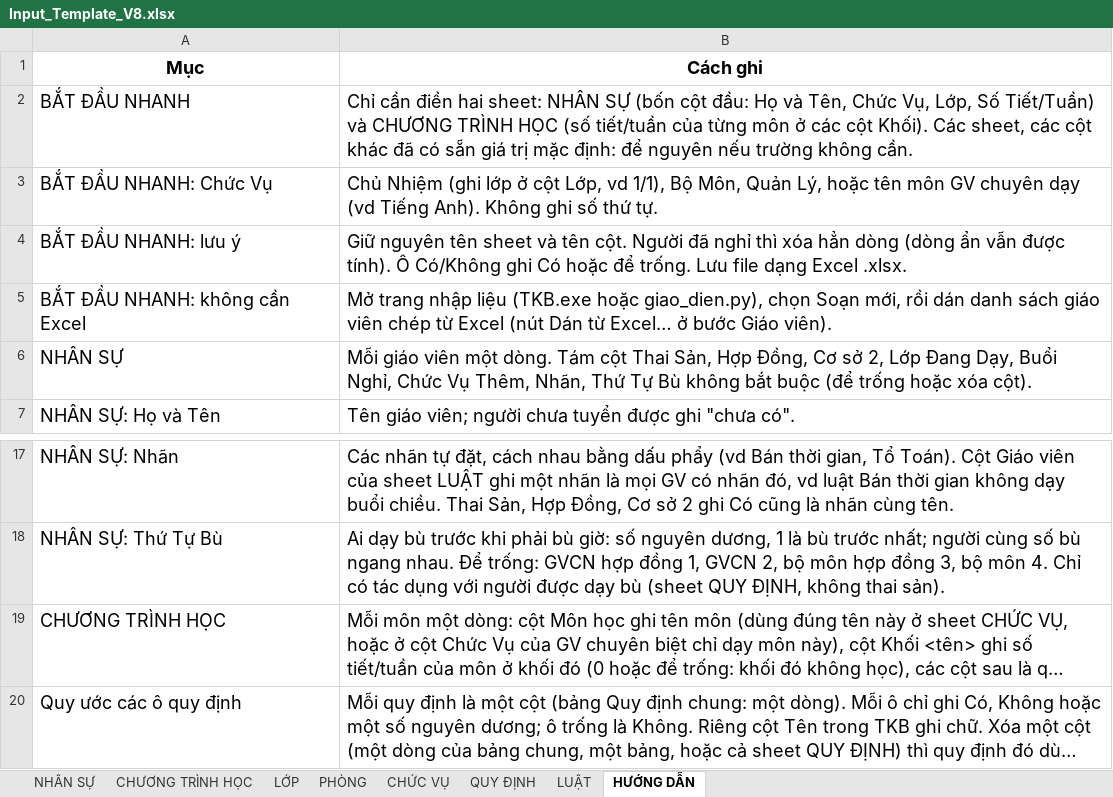
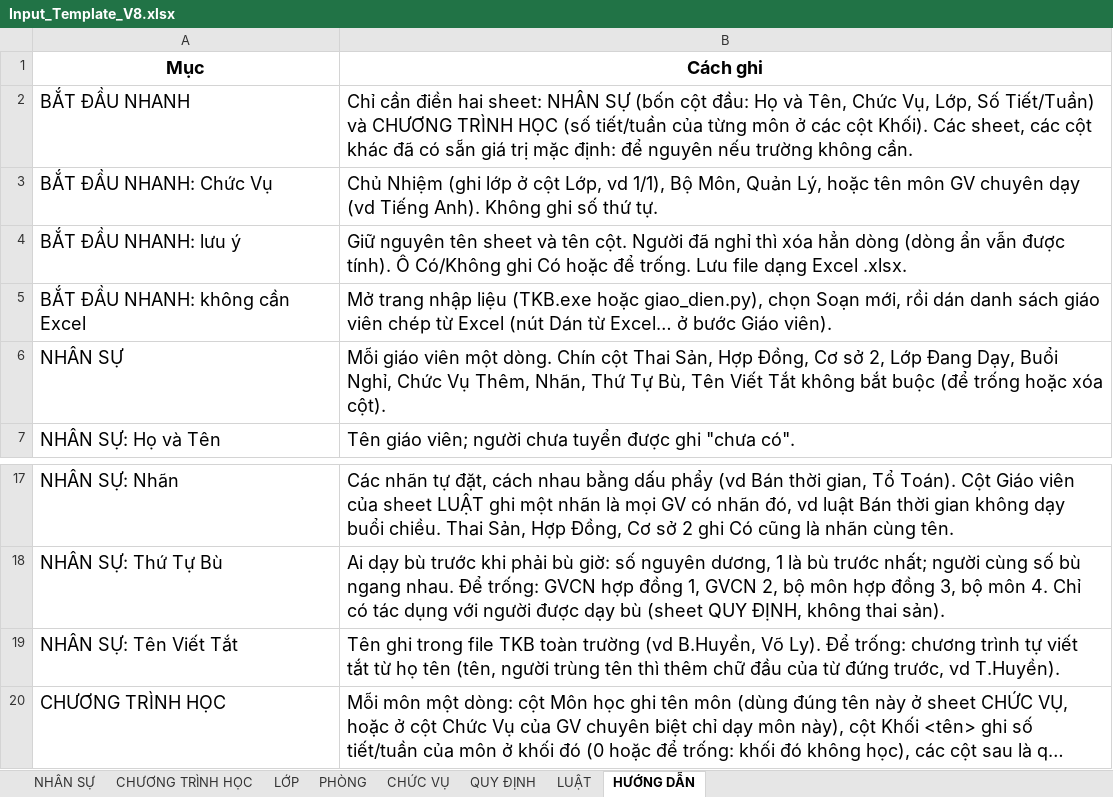
Before and after one commit to Maingochoanglong/TKB, an Excel workbook: data/Input_Template_V8.xlsx, sheet HƯỚNG DẪN, drawn as a sheet; only a part is shown, gaps mark what is left out; the shorter side is filled out with more unchanged rows; long unchanged cells end in …; values as stored, in another font and other column widths than the file's, no borders; the diff names each change by its address in the sheet, - before the commit and + after, or states it on an @@ line.

```diff
--- a/data/Input_Template_V8.xlsx (sheet HƯỚNG DẪN)
+++ b/data/Input_Template_V8.xlsx (sheet HƯỚNG DẪN)
-B6 (Cách ghi): …một dòng. Tám cột Thai Sản, Hợp Đồng, Cơ sở 2, Lớp Đang Dạy, Buổi Nghỉ, Chức Vụ Thêm, Nhãn, Thứ Tự Bù không bắt…
+B6 (Cách ghi): …một dòng. Chín cột Thai Sản, Hợp Đồng, Cơ sở 2, Lớp Đang Dạy, Buổi Nghỉ, Chức Vụ Thêm, Nhãn, Thứ Tự Bù, Tên Viết Tắt không bắt…
+row 19: NHÂN SỰ: Tên Viết Tắt | Tên ghi trong file TKB toàn trường (vd B.Huyền, Võ Ly). Để trống: chương trình tự viết tắt từ họ tên (tên, người trùng tên thì thêm chữ đầu của từ đứng trước, vd T.Huyền).
```
Also changed, not shown: sheet NHÂN SỰ, 20 other files.
